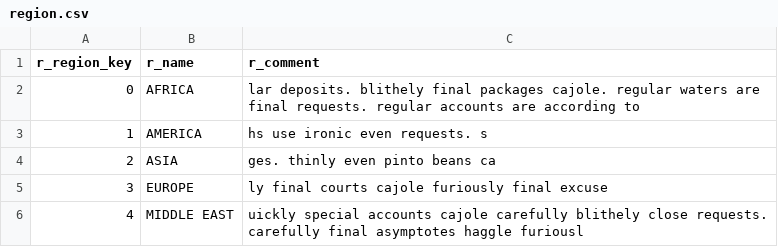
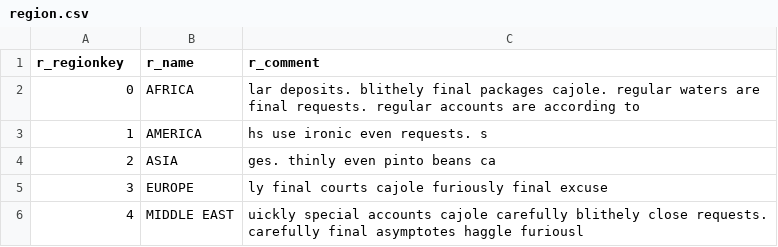
Before and after one commit to mikkosulonen/dbt_hackathon, a CSV file: finished/dbt_hackathon/data/region.csv, drawn as a sheet.

```diff
--- a/finished/dbt_hackathon/data/region.csv
+++ b/finished/dbt_hackathon/data/region.csv
@@ -1,2 +1,2 @@
-r_region_key,r_name,r_comment
+r_regionkey,r_name,r_comment
 0,AFRICA,lar deposits. blithely final packages cajole. regular waters are final requests. regular accounts are according to
```
Also changed, not shown: 9 other files.
